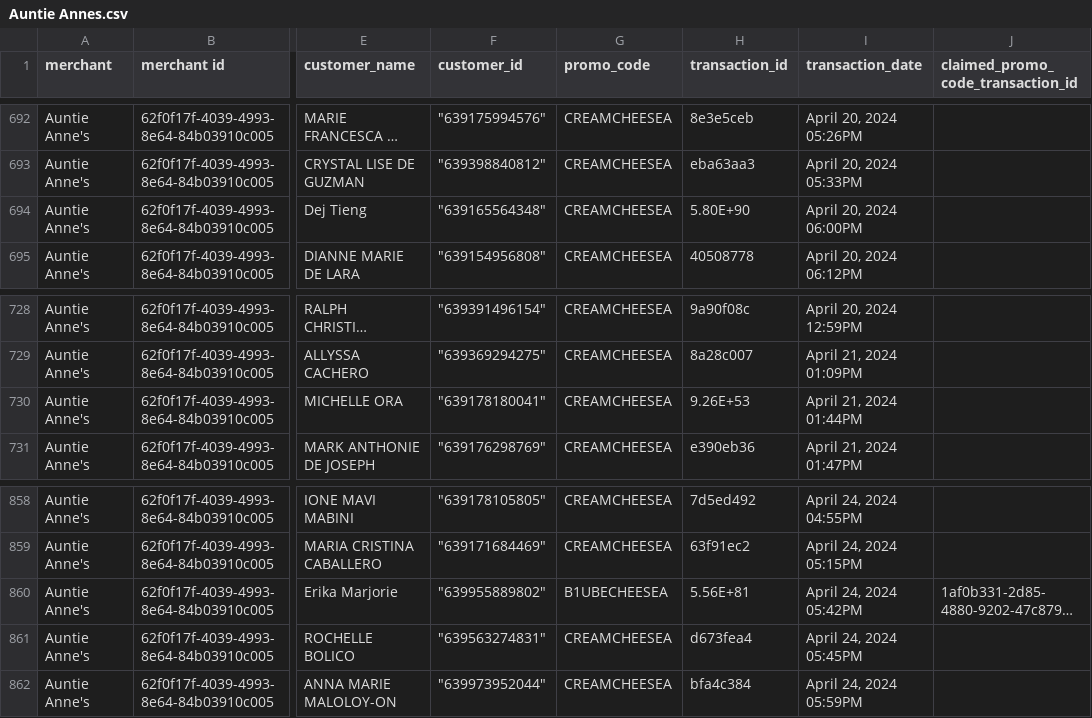
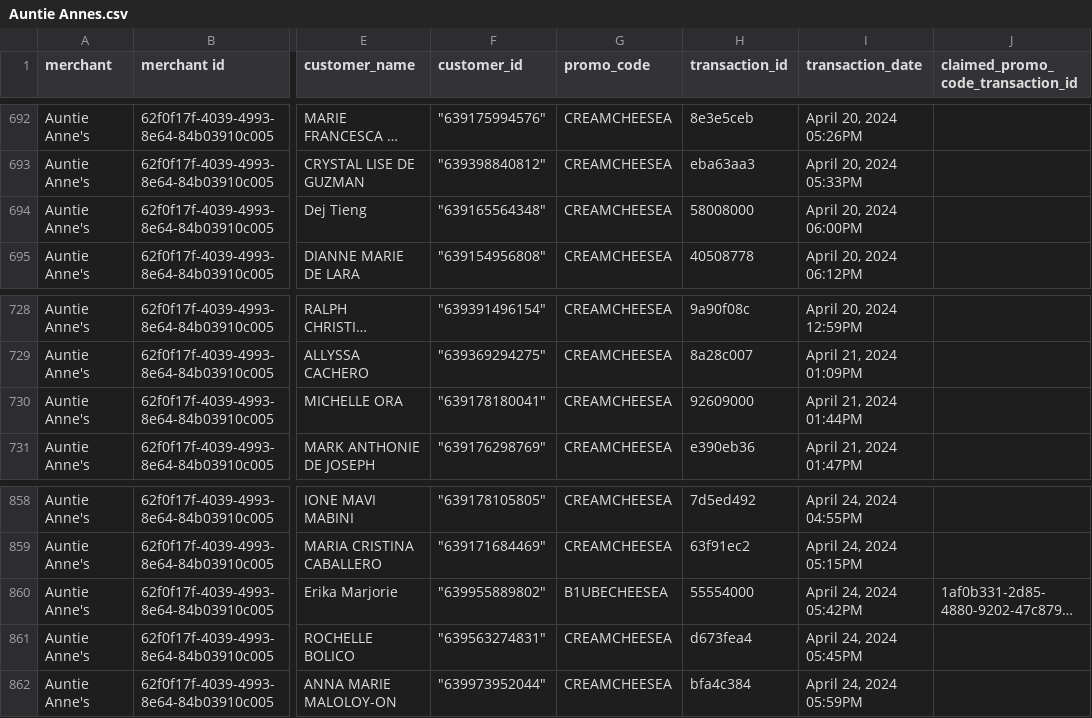
Before and after one commit to jerico313/Merchant-Tool, a CSV file: transaction/uploads/Auntie Annes.csv, drawn as a sheet; only a part is shown, gaps mark what is left out; long unchanged cells end in …; the diff covers the shown part only; the diff names each change by its address in the sheet, - before the commit and + after, or states it on an @@ line.

```diff
--- a/transaction/uploads/Auntie Annes.csv
+++ b/transaction/uploads/Auntie Annes.csv
-H694 (transaction_id): 5.80E+90
+H694 (transaction_id): 58008000
-H730 (transaction_id): 9.26E+53
+H730 (transaction_id): 92609000
-H860 (transaction_id): 5.56E+81
+H860 (transaction_id): 55554000
```
Also changed, not shown: 5 edited cells elsewhere in this file, 14 other files.
